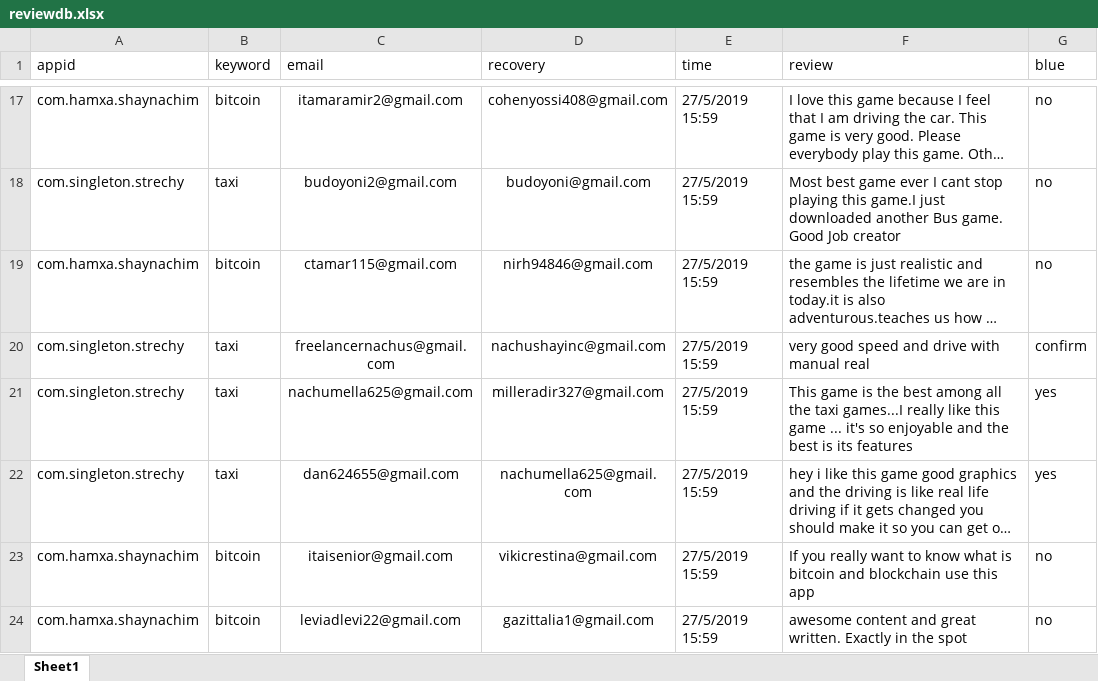
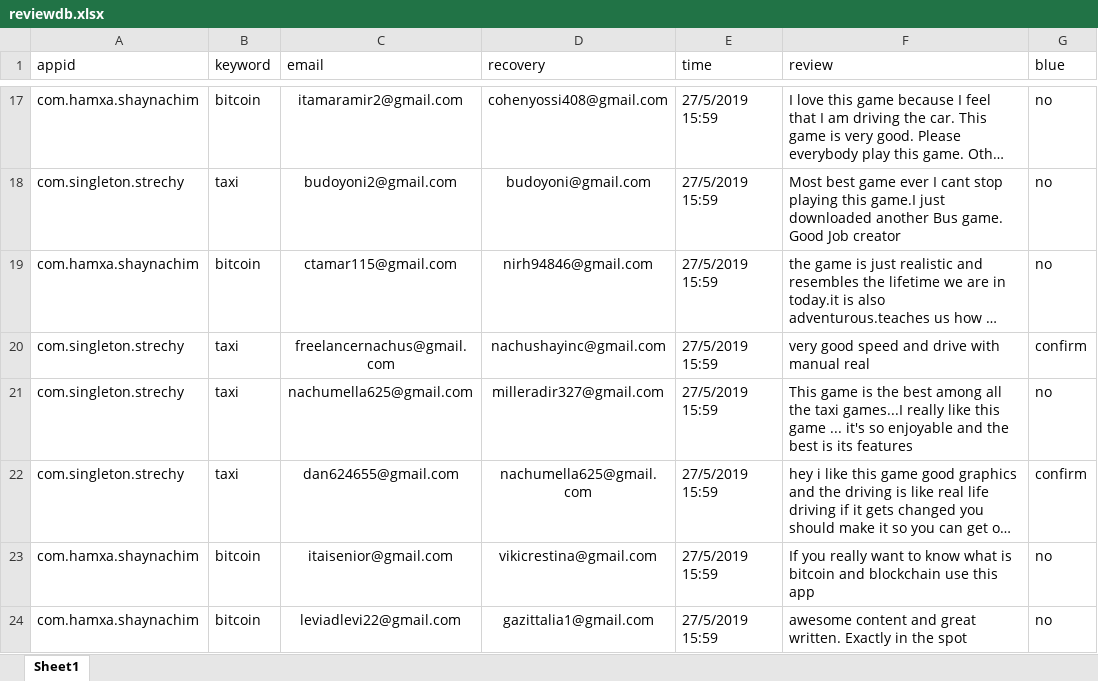
Before and after one commit to sugarderryfire/ReviewsProject, an Excel workbook: reviewdb.xlsx, sheet Sheet1, drawn as a sheet; only a part is shown, gaps mark what is left out; long unchanged cells end in …; values as stored, in another font and other column widths than the file's, no borders; the diff names each change by its address in the sheet, - before the commit and + after, or states it on an @@ line.

Commit message:
Add files via upload

```diff
--- a/reviewdb.xlsx (sheet Sheet1)
+++ b/reviewdb.xlsx (sheet Sheet1)
-G21 (blue): yes
+G21 (blue): no
-G22 (blue): yes
+G22 (blue): confirm
```
